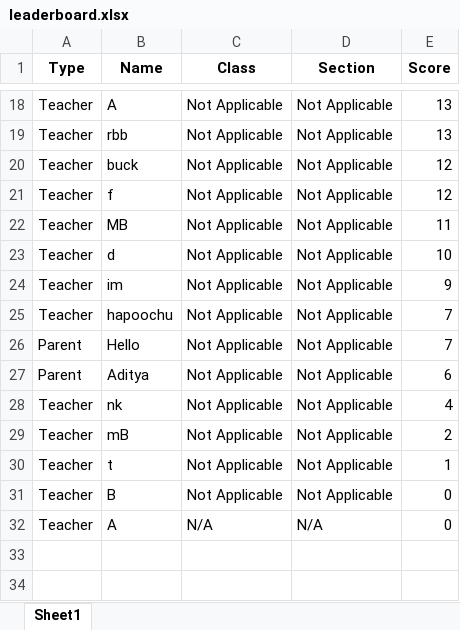
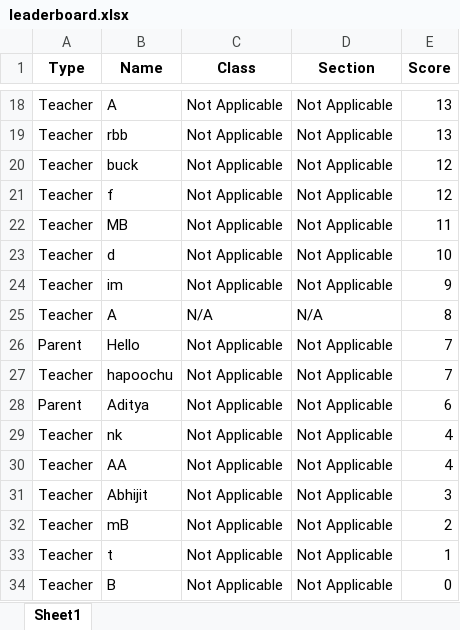
Before and after one commit to itabhijitb/augmented-flappy-python, an Excel workbook: flappy/res/leaderboard.xlsx, sheet Sheet1, drawn as a sheet; only a part is shown, gaps mark what is left out; values as stored, in another font and other column widths than the file's, no borders; removed rows and columns are numbered as before the commit, all else as after; the diff names each change by its address in the sheet, - before the commit and + after, or states it on an @@ line.

```diff
--- a/flappy/res/leaderboard.xlsx (sheet Sheet1)
+++ b/flappy/res/leaderboard.xlsx (sheet Sheet1)
+row 25: Teacher | A | N/A | N/A | 8
+row 30: Teacher | AA | Not Applicable | Not Applicable | 4
+row 31: Teacher | Abhijit | Not Applicable | Not Applicable | 3
-row 32: Teacher | A | N/A | N/A | 0
```
Also changed, not shown: 10 other files.
